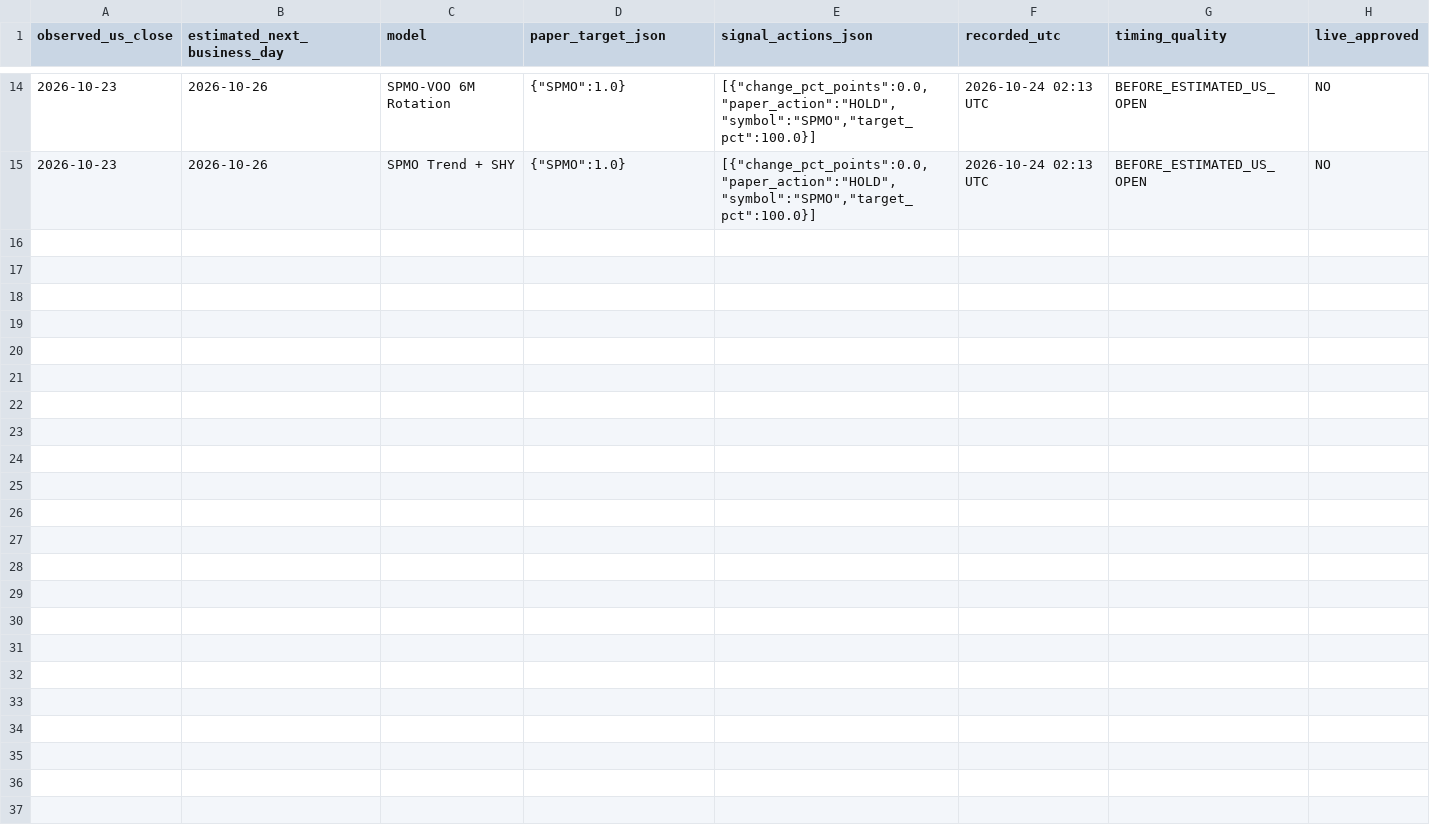
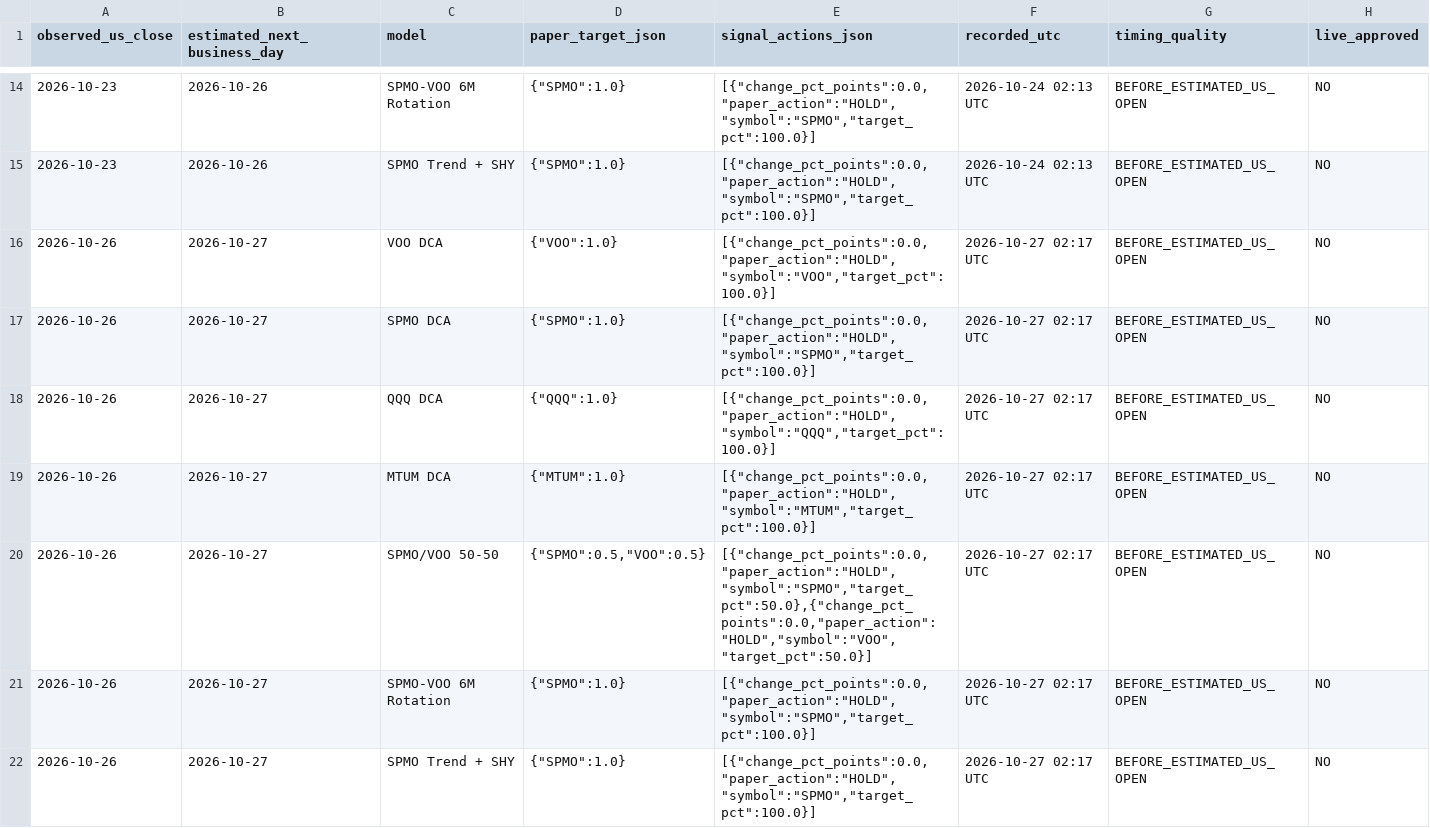
Before and after one commit to aaronleeweien/signaldesk-research, a CSV file: research/factor_paper.csv, drawn as a sheet; only a part is shown, gaps mark what is left out; the diff names each change by its address in the sheet, - before the commit and + after, or states it on an @@ line.

```diff
--- a/research/factor_paper.csv
+++ b/research/factor_paper.csv
+row 16: 2026-10-26 | 2026-10-27 | VOO DCA | {"VOO":1.0} | [{"change_pct_points":0.0,"paper_action":"HOLD","symbol":"VOO","target_pct":100.0}] | 2026-10-27 02:17 UTC | BEFORE_ESTIMATED_US_OPEN | NO
+row 17: 2026-10-26 | 2026-10-27 | SPMO DCA | {"SPMO":1.0} | [{"change_pct_points":0.0,"paper_action":"HOLD","symbol":"SPMO","target_pct":100.0}] | 2026-10-27 02:17 UTC | BEFORE_ESTIMATED_US_OPEN | NO
+row 18: 2026-10-26 | 2026-10-27 | QQQ DCA | {"QQQ":1.0} | [{"change_pct_points":0.0,"paper_action":"HOLD","symbol":"QQQ","target_pct":100.0}] | 2026-10-27 02:17 UTC | BEFORE_ESTIMATED_US_OPEN | NO
+row 19: 2026-10-26 | 2026-10-27 | MTUM DCA | {"MTUM":1.0} | [{"change_pct_points":0.0,"paper_action":"HOLD","symbol":"MTUM","target_pct":100.0}] | 2026-10-27 02:17 UTC | BEFORE_ESTIMATED_US_OPEN | NO
+row 20: 2026-10-26 | 2026-10-27 | SPMO/VOO 50-50 | {"SPMO":0.5,"VOO":0.5} | [{"change_pct_points":0.0,"paper_action":"HOLD","symbol":"SPMO","target_pct":50.0},{"change_pct_points":0.0,"paper_action":"HOLD","symbol":"VOO","target_pct":50.0}] | 2026-10-27 02:17 UTC | BEFORE_ESTIMATED_US_OPEN | NO
+row 21: 2026-10-26 | 2026-10-27 | SPMO-VOO 6M Rotation | {"SPMO":1.0} | [{"change_pct_points":0.0,"paper_action":"HOLD","symbol":"SPMO","target_pct":100.0}] | 2026-10-27 02:17 UTC | BEFORE_ESTIMATED_US_OPEN | NO
+row 22: 2026-10-26 | 2026-10-27 | SPMO Trend + SHY | {"SPMO":1.0} | [{"change_pct_points":0.0,"paper_action":"HOLD","symbol":"SPMO","target_pct":100.0}] | 2026-10-27 02:17 UTC | BEFORE_ESTIMATED_US_OPEN | NO
```
Also changed, not shown: research/daily_events.csv, research/paper_signals.csv, 29 other files.
